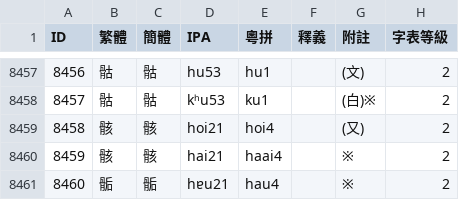
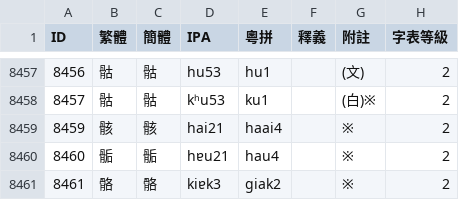
Before and after one commit to leimaau/Nanning-Dialect-Manual, a TSV file: 南寧亭子平話單字音表(通用規範字表).tsv, drawn as a sheet; only a part is shown, gaps mark what is left out; the shorter side is filled out with more unchanged rows.

```diff
--- a/南寧亭子平話單字音表(通用規範字表).tsv
+++ b/南寧亭子平話單字音表(通用規範字表).tsv
@@ -8458,3 +8458,2 @@ ID	繁體	簡體	IPA	粵拼	釋義	附註	字表等級
 8457	骷	骷	kʰu53	ku1		(白)※	2
-8458	骸	骸	hoi21	hoi4		(又)	2
 8459	骸	骸	hai21	haai4		※	2
```
Also changed, not shown: 南寧亭子平話單字音表(總表).tsv.
